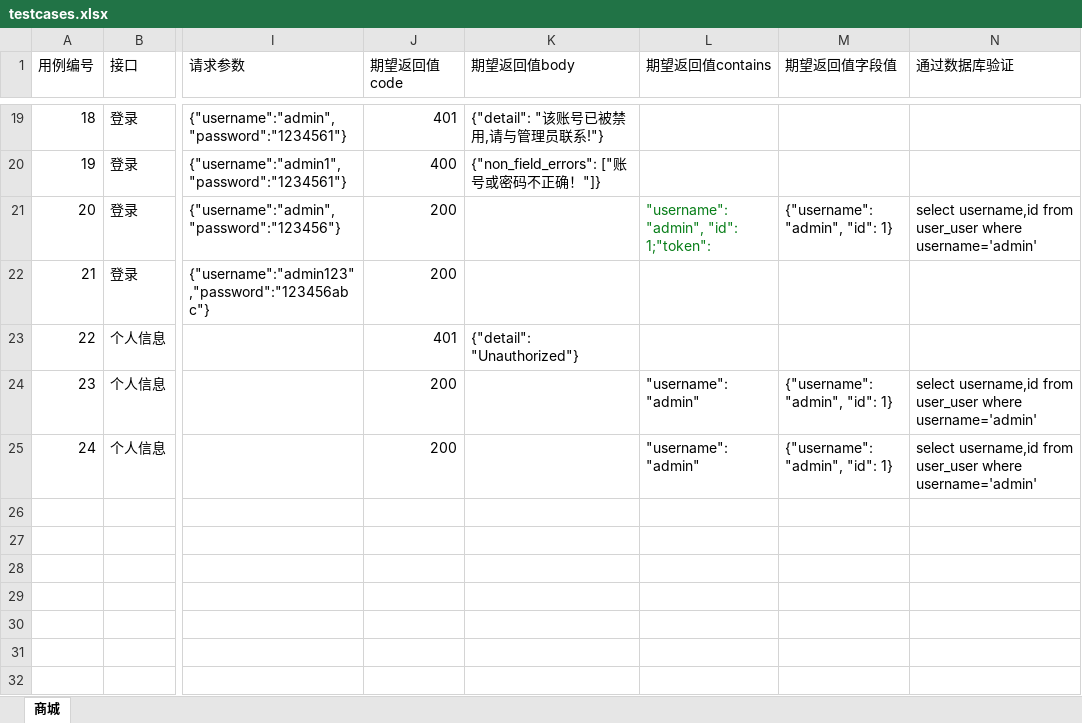
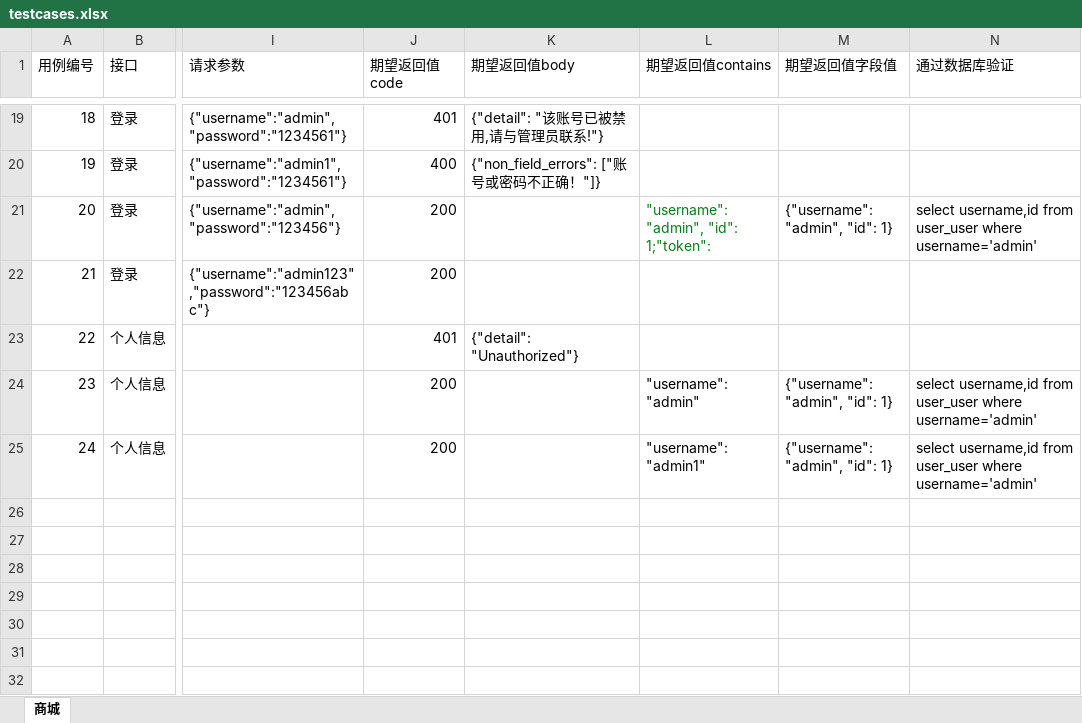
Before and after one commit to snowlts/TaotaoInfAutomation, an Excel workbook: data/testcases.xlsx, sheet 商城, drawn as a sheet; only a part is shown, gaps mark what is left out; values as stored, in another font and other column widths than the file's, no borders; the diff names each change by its address in the sheet, - before the commit and + after, or states it on an @@ line.

```diff
--- a/data/testcases.xlsx (sheet 商城)
+++ b/data/testcases.xlsx (sheet 商城)
-L25 (期望返回值contains): "username": "admin"
+L25 (期望返回值contains): "username": "admin1"
```
Also changed, not shown: 3 other files.
